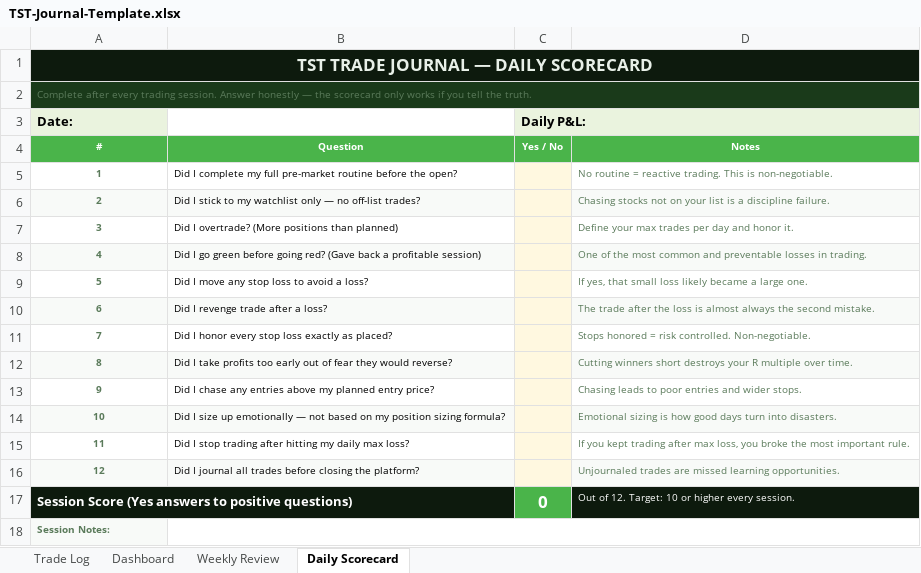
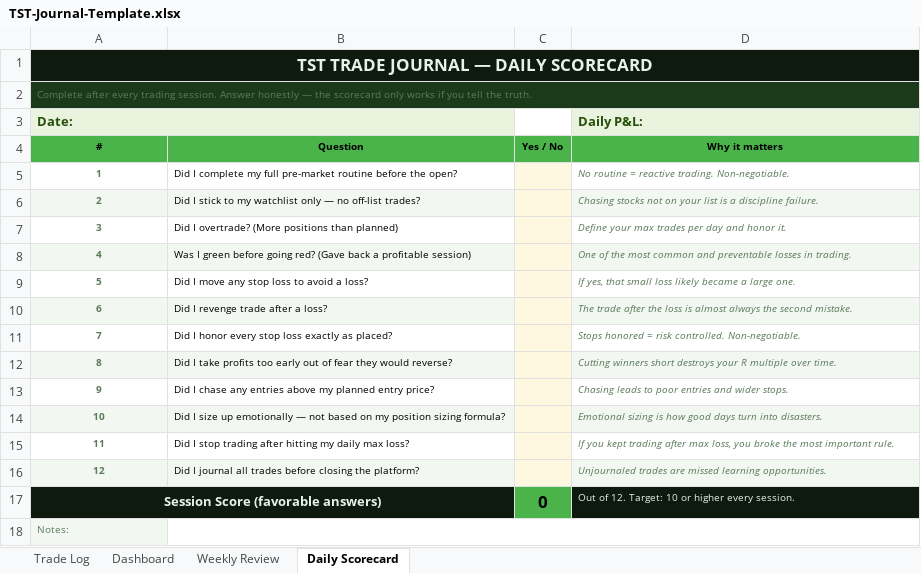
Before and after one commit to topstocktrading/topstocktrading.com, an Excel workbook: products/TST-Journal-Template.xlsx, sheet Daily Scorecard, drawn as a sheet; values as stored, in another font and other column widths than the file's, no borders; conditional formats not drawn; the diff names each change by its address in the sheet, - before the commit and + after, or states it on an @@ line.

```diff
--- a/products/TST-Journal-Template.xlsx (sheet Daily Scorecard)
+++ b/products/TST-Journal-Template.xlsx (sheet Daily Scorecard)
-A3 text colour: black
+A3 text colour: #27500A
+A3:B3 merged
-B3 fill: none
+B3 fill: #EAF3DE
-C3: Daily P&L:
+C3: (empty)
-C3 fill: #EAF3DE
+C3 fill: none
-D3: (empty)
+D3: Daily P&L:
-D3 fill: none
+D3 fill: #EAF3DE
-A4:D4 text colour: #FFFFFF
+A4:D4 text colour: black
-D4 (Daily P&L:): Notes
+D4 (Daily P&L:): Why it matters
-D5 (Daily P&L:): …reactive trading. This is non-negotiable.
+D5 (Daily P&L:): …reactive trading. Non-negotiable.
-D5:D16 italic: off
+D5:D16 italic: on
-B8: Did I go green before…
+B8: Was I green before…
-A17 (Date:): Session Score (Yes answers to positive questions)
+A17 (Date:): Session Score (favorable answers)
-A17 alignment: left
+A17 alignment: center
-C17 text colour: #FFFFFF
+C17 text colour: black
-A18 (Date:): Session Notes:
+A18 (Date:): Notes:
-A18 bold: on
+A18 bold: off
```
Also changed, not shown: sheet Dashboard, sheet Trade Log, sheet Weekly Review, formulas that keep their value.
